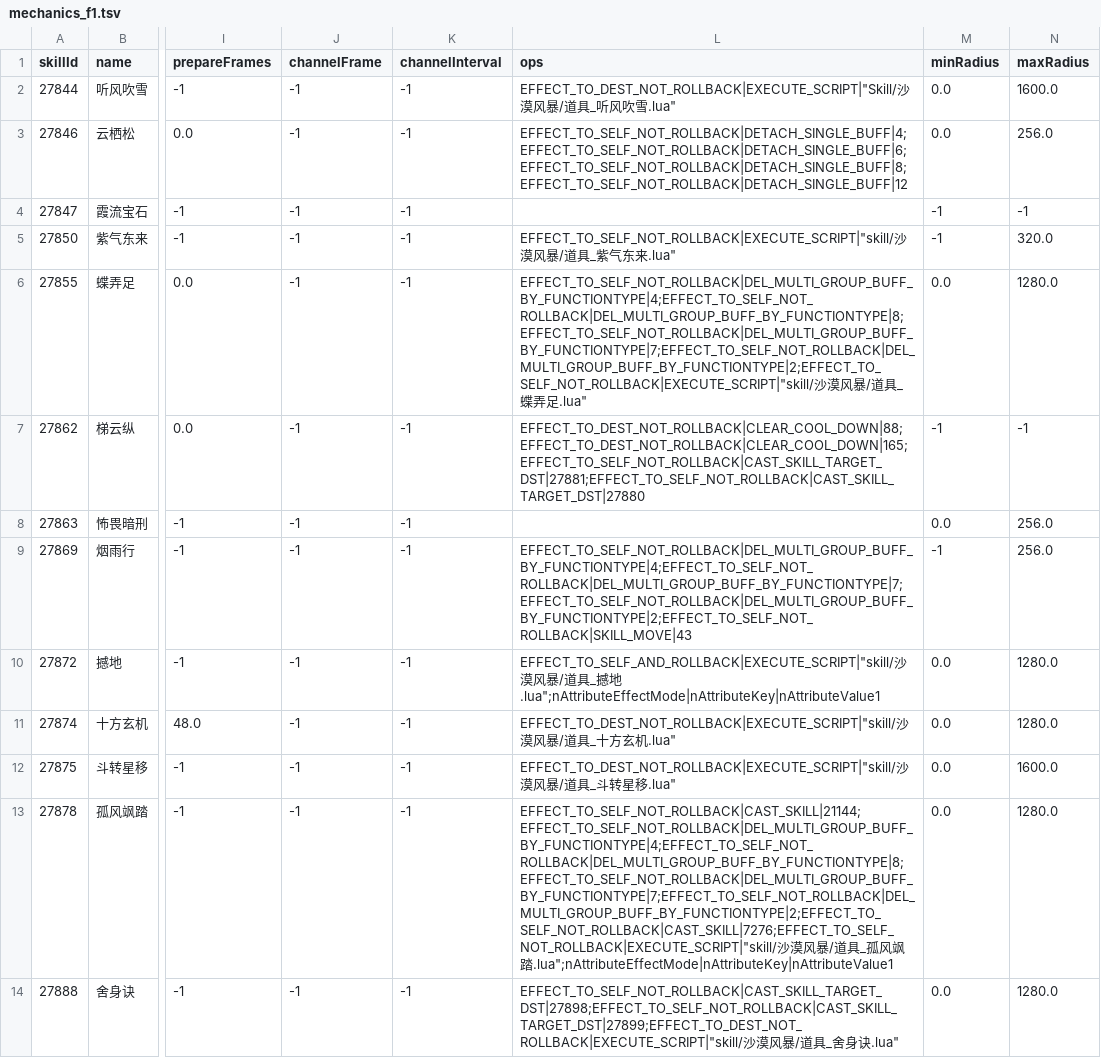
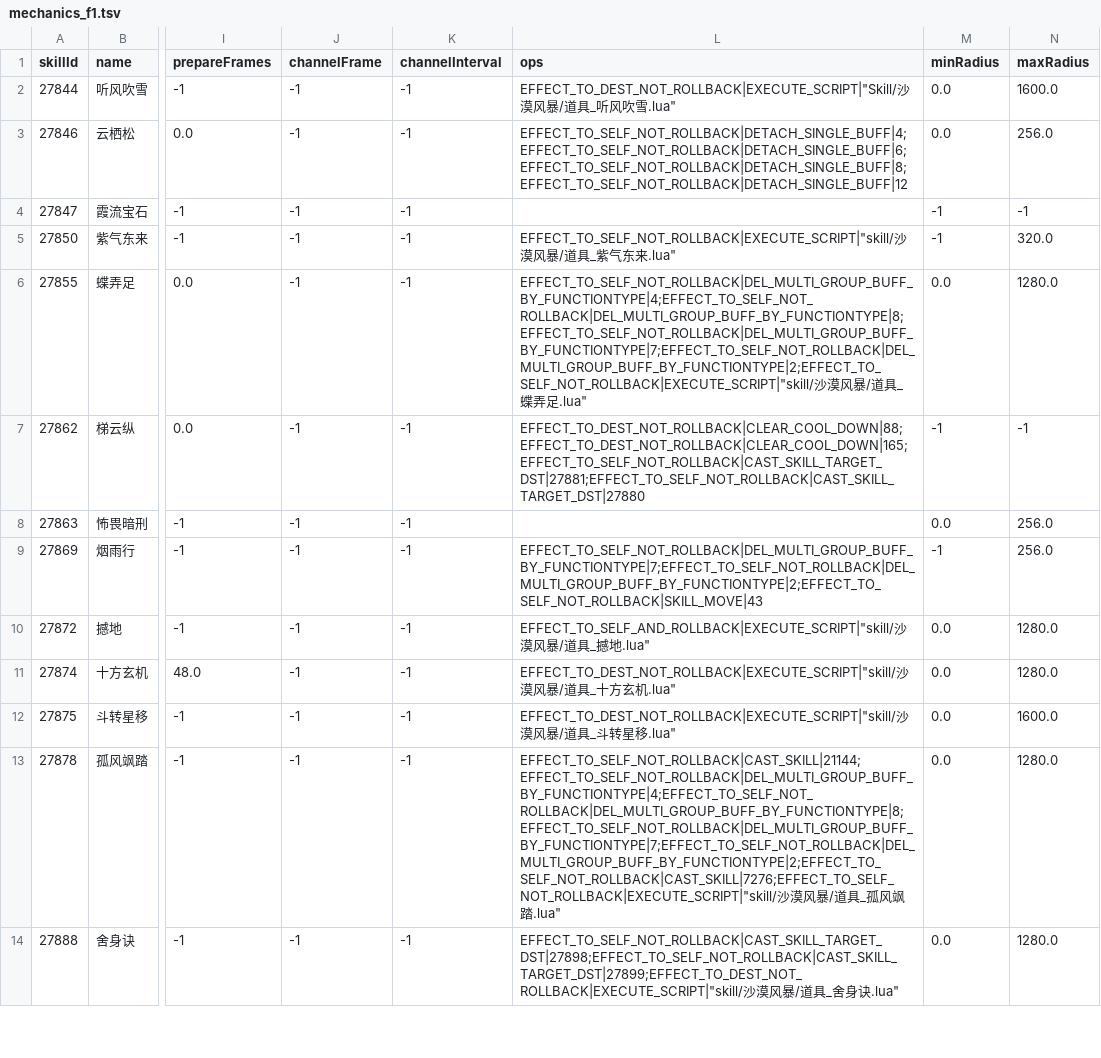
Before and after one commit to 853493541/reborn, a TSV file: ability_picker/data/mechanics_f1.tsv, drawn as a sheet; only a part is shown, gaps mark what is left out; the diff covers the shown part only; the diff names each change by its address in the sheet, - before the commit and + after, or states it on an @@ line.

Commit message:
Ability: strip Lua block comments in mechanics parser (remove bogus ops)

```diff
--- a/ability_picker/data/mechanics_f1.tsv
+++ b/ability_picker/data/mechanics_f1.tsv
-L9 (ops): EFFECT_TO_SELF_NOT_ROLLBACK|DEL_MULTI_GROUP_BUFF_BY_FUNCTIONTYPE|4;EFFECT_TO_SELF_NOT_ROLLBACK|DEL_MULTI_GROUP_BUFF_BY_FUNCTIONTYPE|7;EFFECT_TO_SELF_NOT_ROLLBACK|DEL_MULTI_GROUP_BUFF_BY_FUNCTIONTYPE|2;EFFECT_TO_SELF_NOT_ROLLBACK|SKILL_MOVE|43
+L9 (ops): EFFECT_TO_SELF_NOT_ROLLBACK|DEL_MULTI_GROUP_BUFF_BY_FUNCTIONTYPE|7;EFFECT_TO_SELF_NOT_ROLLBACK|DEL_MULTI_GROUP_BUFF_BY_FUNCTIONTYPE|2;EFFECT_TO_SELF_NOT_ROLLBACK|SKILL_MOVE|43
-L10 (ops): …撼地.lua";nAttributeEffectMode|nAttributeKey|nAttributeValue1
+L10 (ops): …撼地.lua"
-L13 (ops): …飒踏.lua";nAttributeEffectMode|nAttributeKey|nAttributeValue1
+L13 (ops): …飒踏.lua"
```
Also changed, not shown: 8 edited cells elsewhere in this file, ability_picker/data/ability_behavior_f1.tsv, 3 other files.
